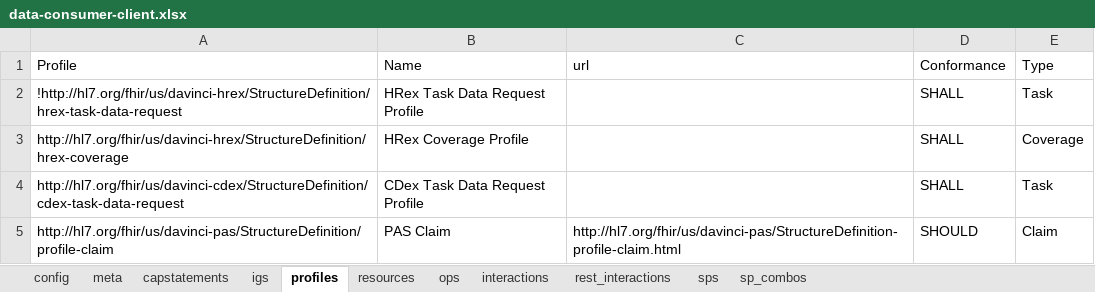
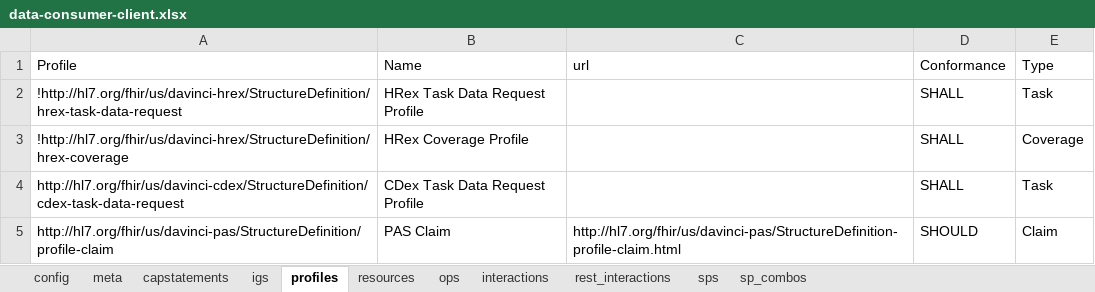
Before and after one commit to HL7/davinci-ecdx, an Excel workbook: input/resources-spreadsheet/data-consumer-client.xlsx, sheet profiles, drawn as a sheet; values as stored, in another font and other column widths than the file's, no borders; the diff names each change by its address in the sheet, - before the commit and + after, or states it on an @@ line.

```diff
--- a/input/resources-spreadsheet/data-consumer-client.xlsx (sheet profiles)
+++ b/input/resources-spreadsheet/data-consumer-client.xlsx (sheet profiles)
-A3 (Profile): http://hl7.org/fhir/us/davinci-hrex/StructureDefinition/hrex-coverage
+A3 (Profile): !http://hl7.org/fhir/us/davinci-hrex/StructureDefinition/hrex-coverage
```
Also changed, not shown: sheet capstatements, sheet meta, sheet resources, sheet config, 2 other files.
